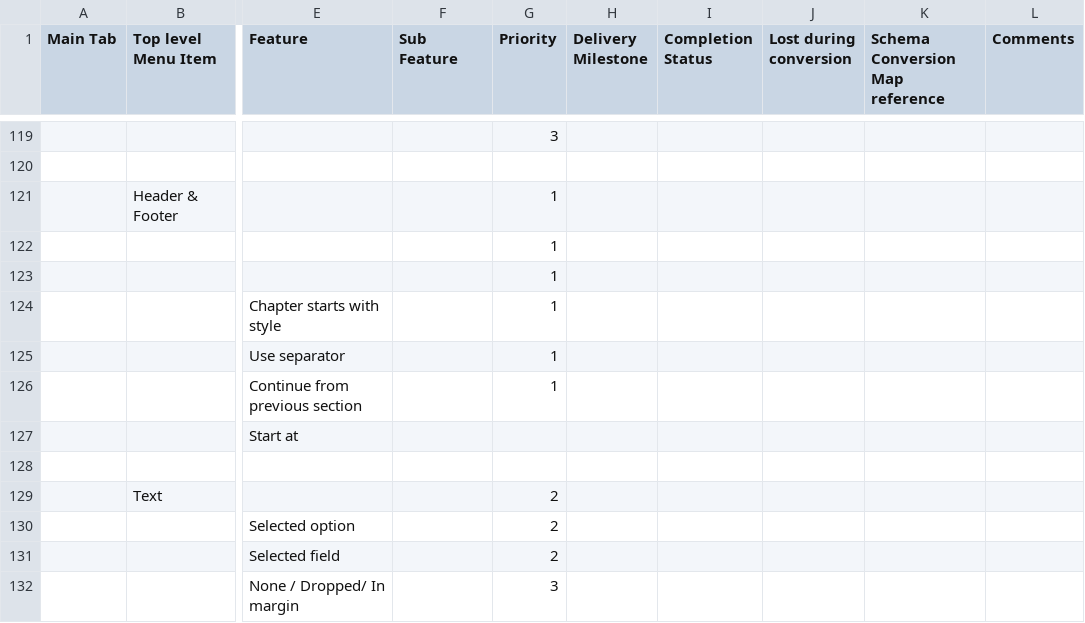
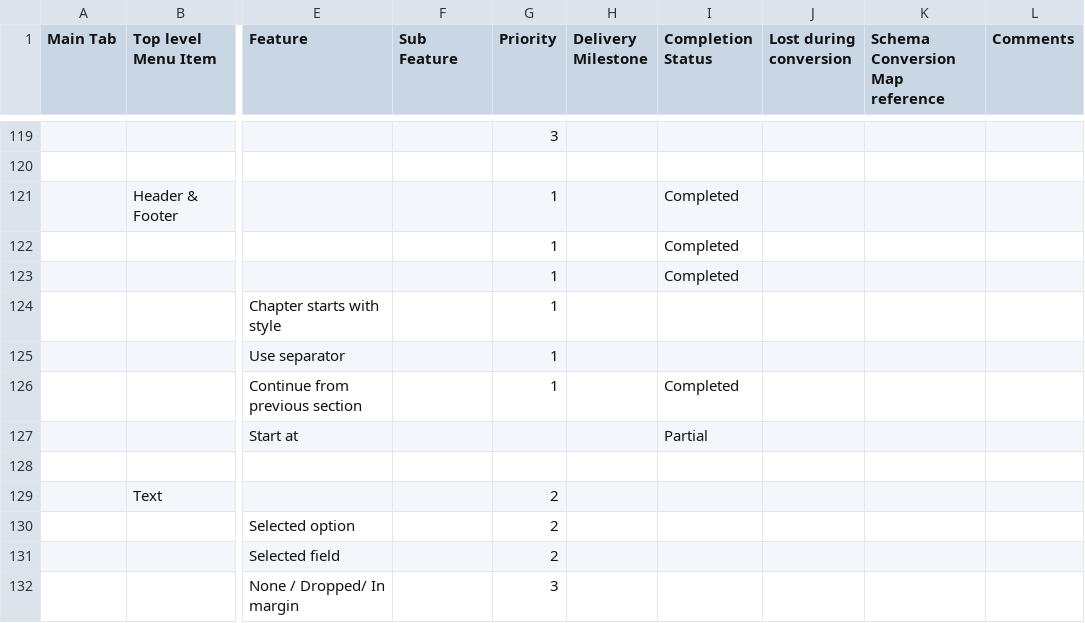
Before and after one commit to svn2github/zlib123, a CSV file: docs/Tester documentation/MSWord2007-Users-Features-List.csv, drawn as a sheet; only a part is shown, gaps mark what is left out; the diff names each change by its address in the sheet, - before the commit and + after, or states it on an @@ line.

Commit message:
updated
git-svn-id: http://svn.code.sf.net/p/odf-converter/code/trunk@994 24c45a59-3718-0410-950f-d1d872dd8675

```diff
--- a/docs/Tester documentation/MSWord2007-Users-Features-List.csv
+++ b/docs/Tester documentation/MSWord2007-Users-Features-List.csv
-I121:I123 (Completion Status): (empty)
+I121:I123 (Completion Status): Completed
-I126 (Completion Status): (empty)
+I126 (Completion Status): Completed
-I127 (Completion Status): (empty)
+I127 (Completion Status): Partial
```
